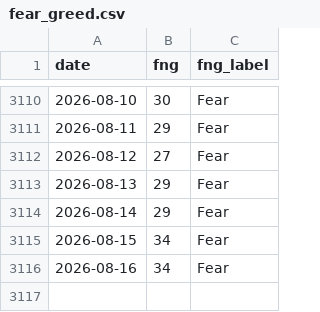
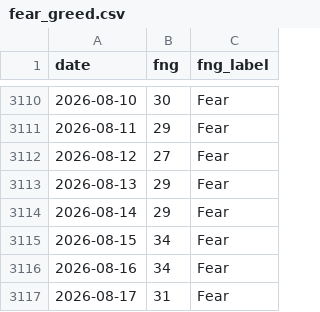
Before and after one commit to brguih/BTC-INDEX, a CSV file: data/cache/fear_greed.csv, drawn as a sheet; only a part is shown, gaps mark what is left out; the diff names each change by its address in the sheet, - before the commit and + after, or states it on an @@ line.

```diff
--- a/data/cache/fear_greed.csv
+++ b/data/cache/fear_greed.csv
+row 3117: 2026-08-17 | 31 | Fear
```
Also changed, not shown: data/cache/btc_price.csv.
